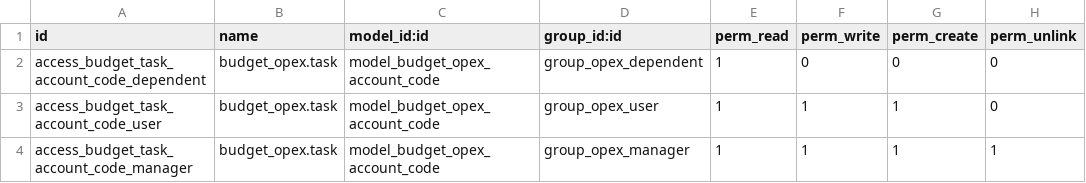
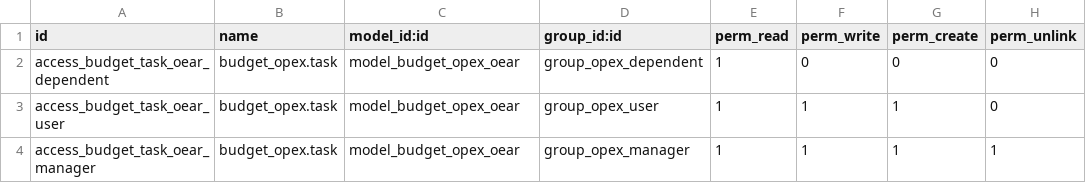
Before and after one commit to Suhail-Ismail/odoo-budget-opex, a CSV file: security/ir.model.access.csv, drawn as a sheet.

```diff
--- a/security/ir.model.access.csv
+++ b/security/ir.model.access.csv
@@ -1,4 +1,4 @@
 id,name,model_id:id,group_id:id,perm_read,perm_write,perm_create,perm_unlink
-access_budget_task_account_code_dependent,budget_opex.task,model_budget_opex_account_code,group_opex_dependent,1,0,0,0
-access_budget_task_account_code_user,budget_opex.task,model_budget_opex_account_code,group_opex_user,1,1,1,0
-access_budget_task_account_code_manager,budget_opex.task,model_budget_opex_account_code,group_opex_manager,1,1,1,1
+access_budget_task_oear_dependent,budget_opex.task,model_budget_opex_oear,group_opex_dependent,1,0,0,0
+access_budget_task_oear_user,budget_opex.task,model_budget_opex_oear,group_opex_user,1,1,1,0
+access_budget_task_oear_manager,budget_opex.task,model_budget_opex_oear,group_opex_manager,1,1,1,1
```
Also changed, not shown: 7 other files.
